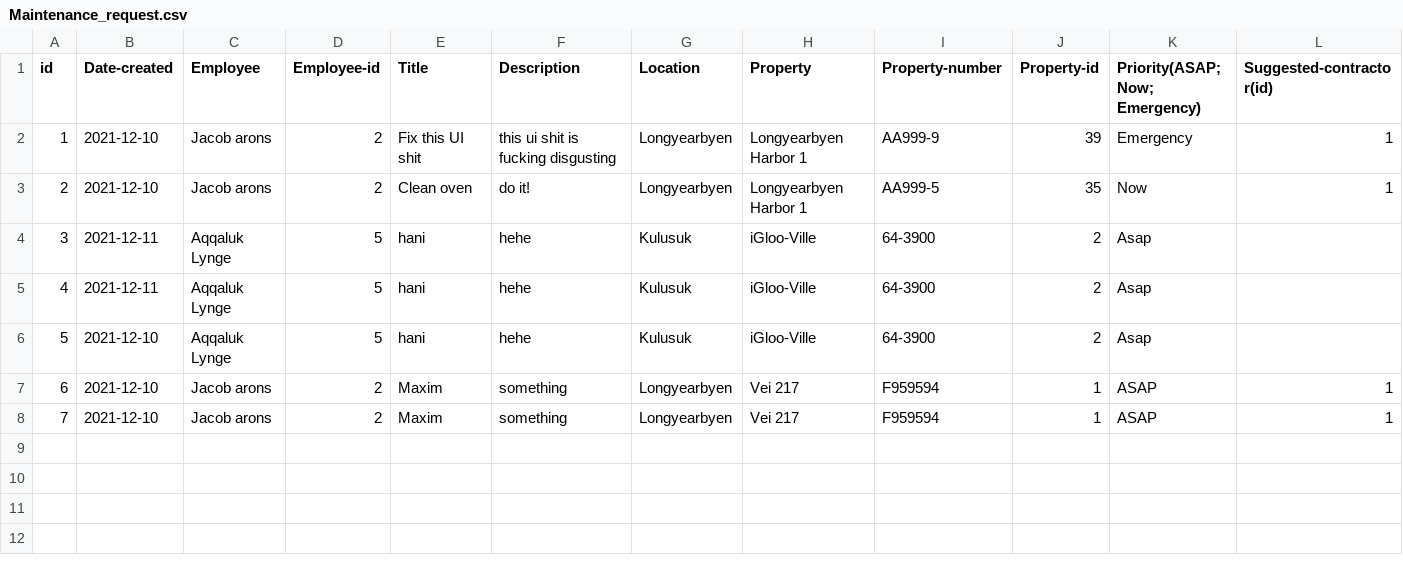
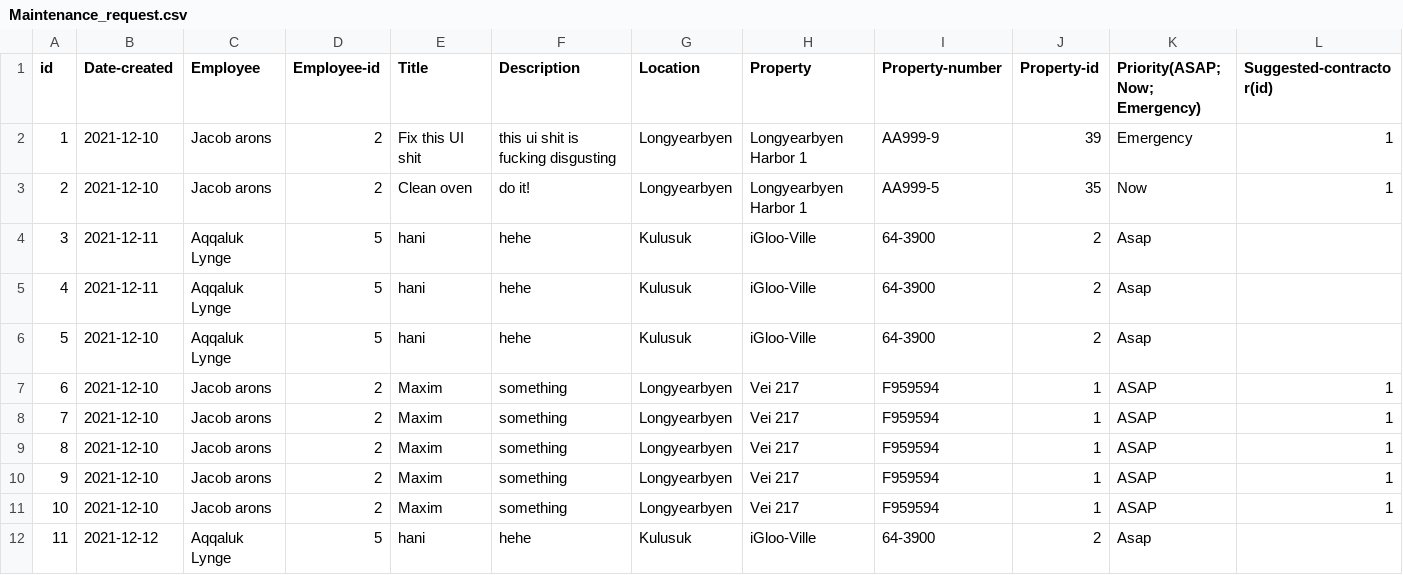
Before and after one commit to lsig/NaNairverkefni, a CSV file: NaN_Program/CSV_Files/Maintenance_request.csv, drawn as a sheet; only a part is shown; rows hold the shown columns only; the diff names each change by its address in the sheet, - before the commit and + after, or states it on an @@ line.

```diff
--- a/NaN_Program/CSV_Files/Maintenance_request.csv
+++ b/NaN_Program/CSV_Files/Maintenance_request.csv
+row 9: 8 | 2021-12-10 | Jacob arons | 2 | Maxim | something | Longyearbyen | Vei 217 | F959594 | 1 | ASAP | 1
+row 10: 9 | 2021-12-10 | Jacob arons | 2 | Maxim | something | Longyearbyen | Vei 217 | F959594 | 1 | ASAP | 1
+row 11: 10 | 2021-12-10 | Jacob arons | 2 | Maxim | something | Longyearbyen | Vei 217 | F959594 | 1 | ASAP | 1
+row 12: 11 | 2021-12-12 | Aqqaluk Lynge | 5 | hani | hehe | Kulusuk | iGloo-Ville | 64-3900 | 2 | Asap
```
Also changed, not shown: NaN_Program/CSV_Files/Regular_maintenance.csv, 2 other files.
